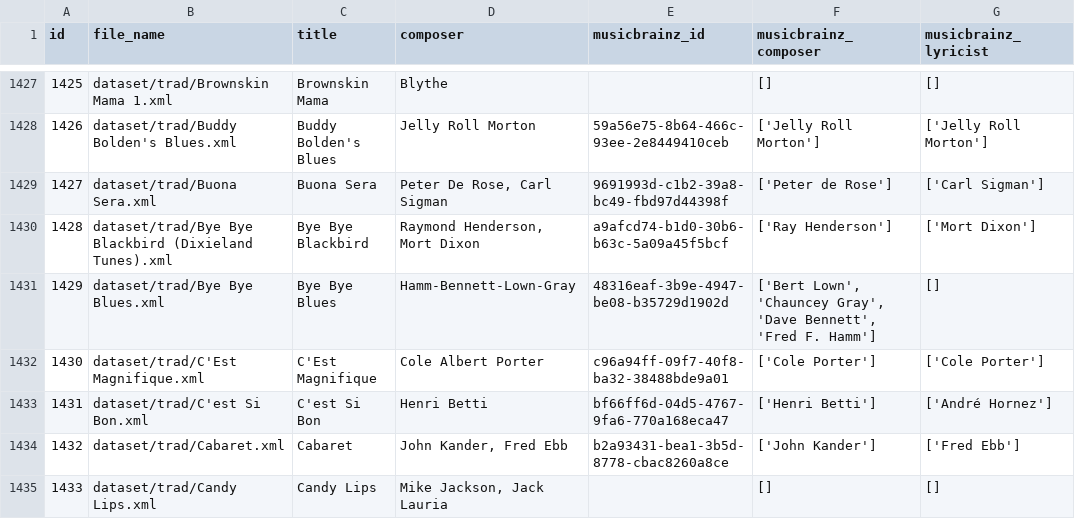
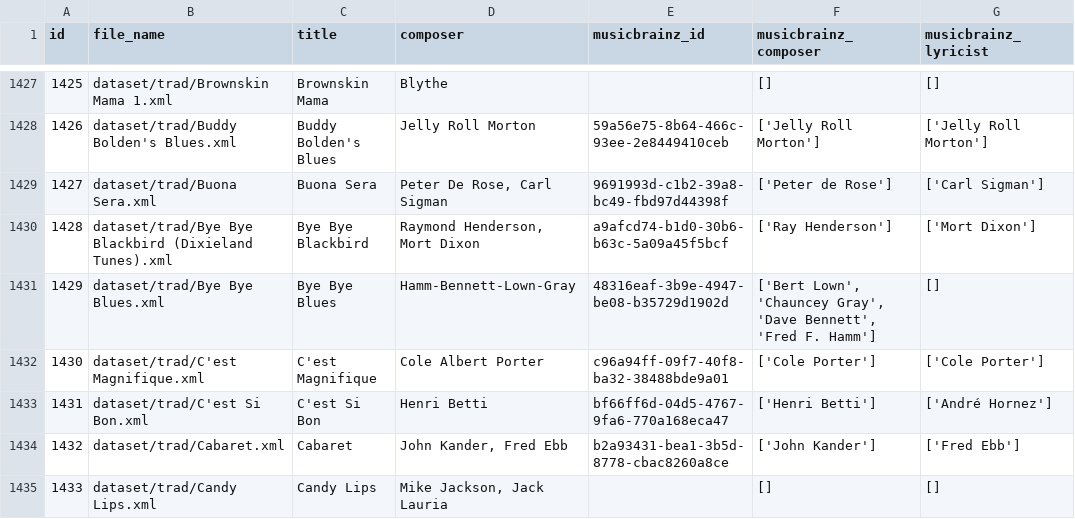
Before and after one commit to 11doris/jazz-tunes-similarity, a CSV file: output/preprocessing/02b_tunes_musicbrainz_full.csv, drawn as a sheet; only a part is shown, gaps mark what is left out; the diff names each change by its address in the sheet, - before the commit and + after, or states it on an @@ line.

Commit message:
Fix filename change of C'est Magnifique.xml.

```diff
--- a/output/preprocessing/02b_tunes_musicbrainz_full.csv
+++ b/output/preprocessing/02b_tunes_musicbrainz_full.csv
-B1432 (file_name): dataset/trad/C'Est Magnifique.xml
+B1432 (file_name): dataset/trad/C'est Magnifique.xml
-C1432 (title): C'Est Magnifique
+C1432 (title): C'est Magnifique
```
